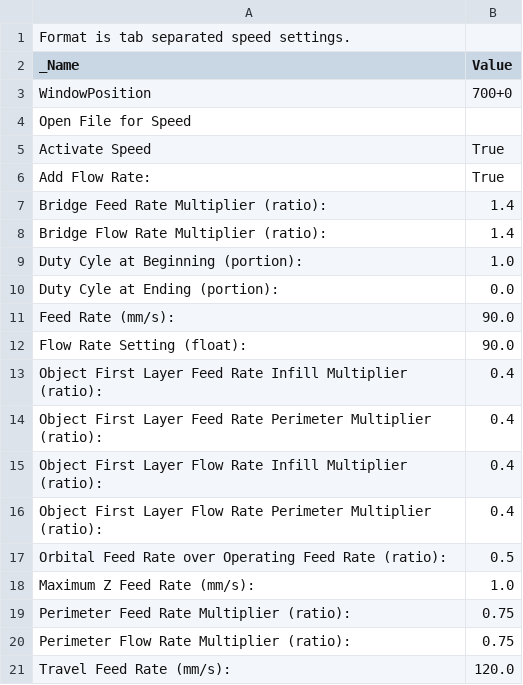
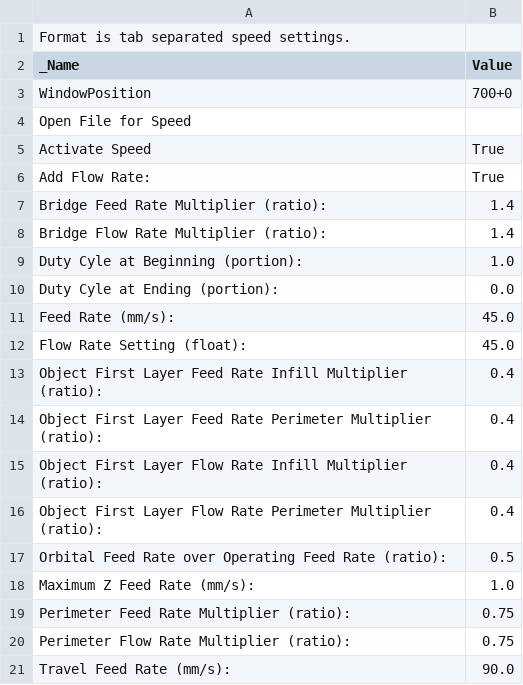
Before and after one commit to darkomen/Potato, a CSV file: Config/Skeinforge/Potato/speed.csv, drawn as a sheet.

```diff
--- a/Config/Skeinforge/Potato/speed.csv
+++ b/Config/Skeinforge/Potato/speed.csv
@@ -10,4 +10,4 @@ Duty Cyle at Beginning (portion):	1.0
 Duty Cyle at Ending (portion):	0.0
-Feed Rate (mm/s):	90.0
-Flow Rate Setting (float):	90.0
+Feed Rate (mm/s):	45.0
+Flow Rate Setting (float):	45.0
 Object First Layer Feed Rate Infill Multiplier (ratio):	0.4
@@ -20,2 +20,2 @@ Perimeter Feed Rate Multiplier (ratio):	0.75
 Perimeter Flow Rate Multiplier (ratio):	0.75
-Travel Feed Rate (mm/s):	120.0
+Travel Feed Rate (mm/s):	90.0
```
Also changed, not shown: Config/Skeinforge/Potato/dimension.csv.
